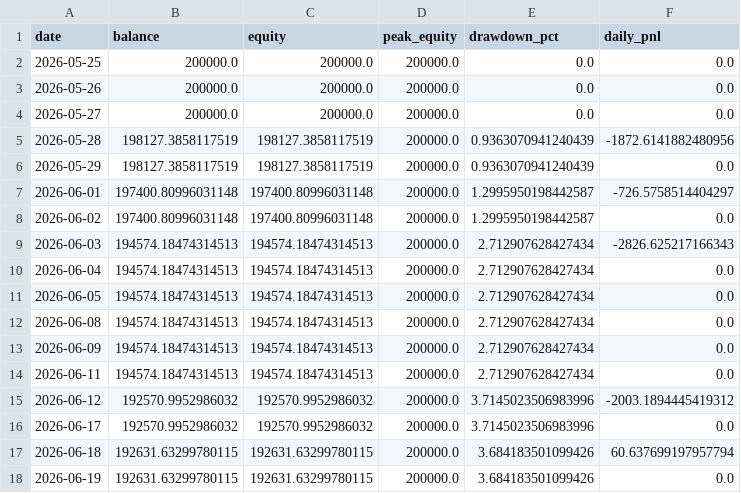
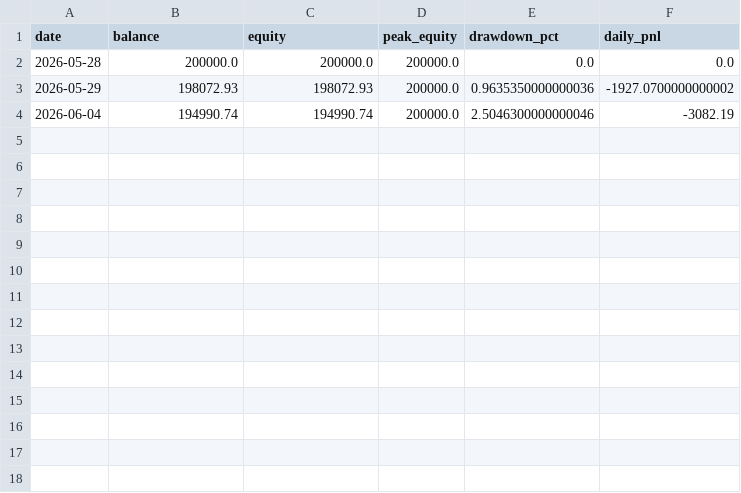
Before and after one commit to FrogAstronaut232/ftmo-dashboard, a CSV file: data/200k/g2/live/equity.csv, drawn as a sheet.

```diff
--- a/data/200k/g2/live/equity.csv
+++ b/data/200k/g2/live/equity.csv
@@ -1,18 +1,4 @@
 date,balance,equity,peak_equity,drawdown_pct,daily_pnl
-2026-05-25,200000.0,200000.0,200000.0,0.0,0.0
-2026-05-26,200000.0,200000.0,200000.0,0.0,0.0
-2026-05-27,200000.0,200000.0,200000.0,0.0,0.0
-2026-05-28,198127.3858117519,198127.3858117519,200000.0,0.9363070941240439,-1872.6141882480956
-2026-05-29,198127.3858117519,198127.3858117519,200000.0,0.9363070941240439,0.0
-2026-06-01,197400.80996031148,197400.80996031148,200000.0,1.2995950198442587,-726.5758514404297
-2026-06-02,197400.80996031148,197400.80996031148,200000.0,1.2995950198442587,0.0
-2026-06-03,194574.18474314513,194574.18474314513,200000.0,2.712907628427434,-2826.625217166343
-2026-06-04,194574.18474314513,194574.18474314513,200000.0,2.712907628427434,0.0
-2026-06-05,194574.18474314513,194574.18474314513,200000.0,2.712907628427434,0.0
-2026-06-08,194574.18474314513,194574.18474314513,200000.0,2.712907628427434,0.0
-2026-06-09,194574.18474314513,194574.18474314513,200000.0,2.712907628427434,0.0
-2026-06-11,194574.18474314513,194574.18474314513,200000.0,2.712907628427434,0.0
-2026-06-12,192570.9952986032,192570.9952986032,200000.0,3.7145023506983996,-2003.1894445419312
-2026-06-17,192570.9952986032,192570.9952986032,200000.0,3.7145023506983996,0.0
-2026-06-18,192631.63299780115,192631.63299780115,200000.0,3.684183501099426,60.637699197957794
-2026-06-19,192631.63299780115,192631.63299780115,200000.0,3.684183501099426,0.0
+2026-05-28,200000.0,200000.0,200000.0,0.0,0.0
+2026-05-29,198072.93,198072.93,200000.0,0.9635350000000036,-1927.0700000000002
+2026-06-04,194990.74,194990.74,200000.0,2.5046300000000046,-3082.19
```
Also changed, not shown: 2 other files.
